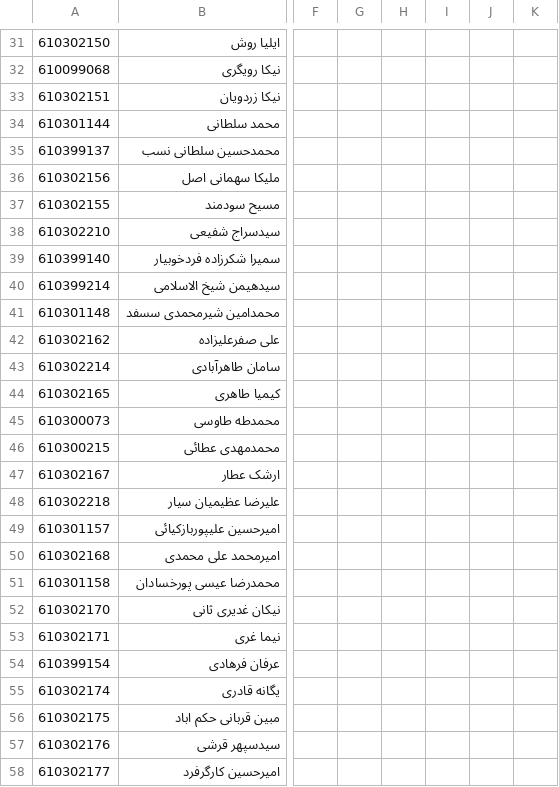
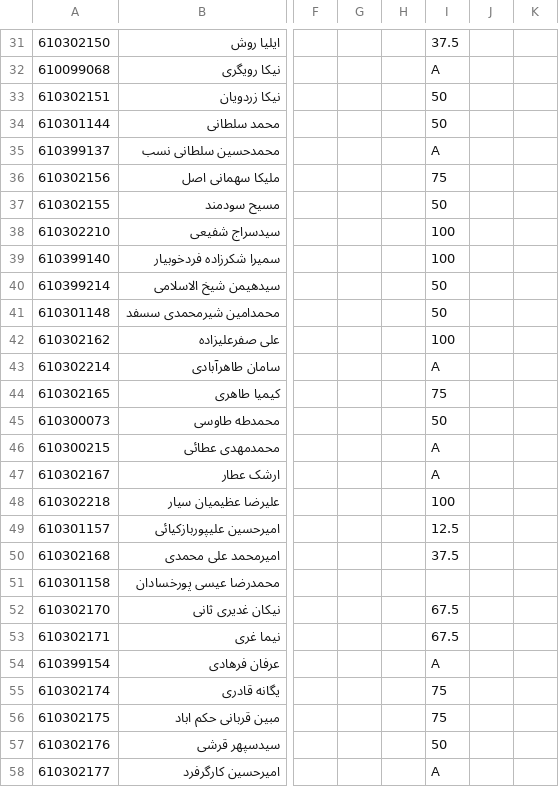
Before and after one commit to StructMath/undergrad-logic-questions, a CSV file: gradesheet.csv, drawn as a sheet; only a part is shown, gaps mark what is left out; the diff covers the shown part only; the diff names each change by its address in the sheet, - before the commit and + after, or states it on an @@ line.

```diff
--- a/gradesheet.csv
+++ b/gradesheet.csv
-I31: (empty)
+I31: 37.5
-I32: (empty)
+I32: A
-I33:I34: (empty)
+I33:I34: 50
-I35: (empty)
+I35: A
-I36: (empty)
+I36: 75
-I37: (empty)
+I37: 50
-I38:I39: (empty)
+I38:I39: 100
-I40:I41: (empty)
+I40:I41: 50
-I42: (empty)
+I42: 100
-I43: (empty)
+I43: A
-I44: (empty)
+I44: 75
-I45: (empty)
+I45: 50
-I46:I47: (empty)
+I46:I47: A
-I48: (empty)
+I48: 100
-I49: (empty)
+I49: 12.5
-I50: (empty)
+I50: 37.5
-I52:I53: (empty)
+I52:I53: 67.5
-I54: (empty)
+I54: A
-I55:I56: (empty)
+I55:I56: 75
-I57: (empty)
+I57: 50
-I58: (empty)
+I58: A
```
Also changed, not shown: 2 added rows and 49 edited cells elsewhere in this file.
